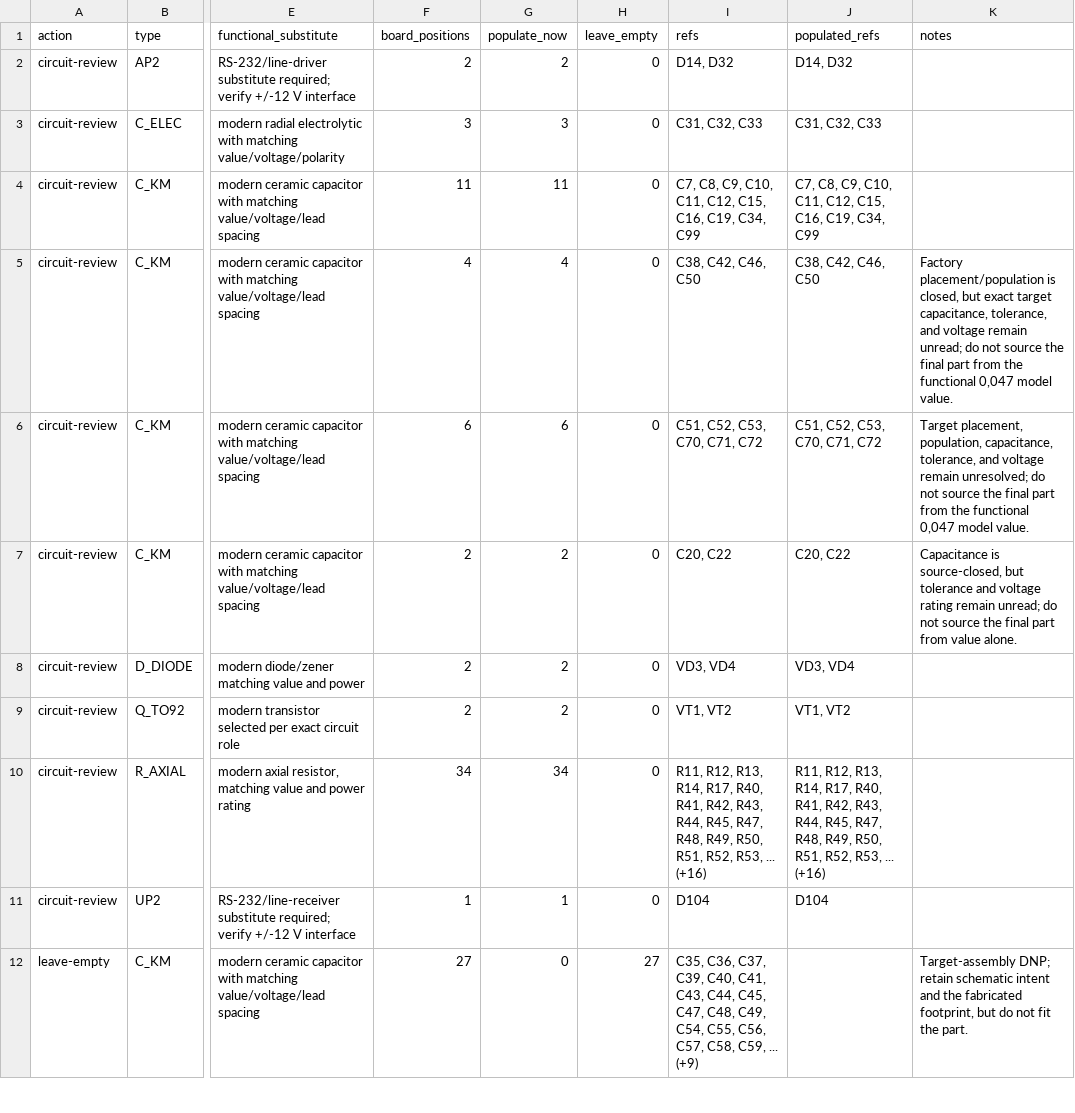
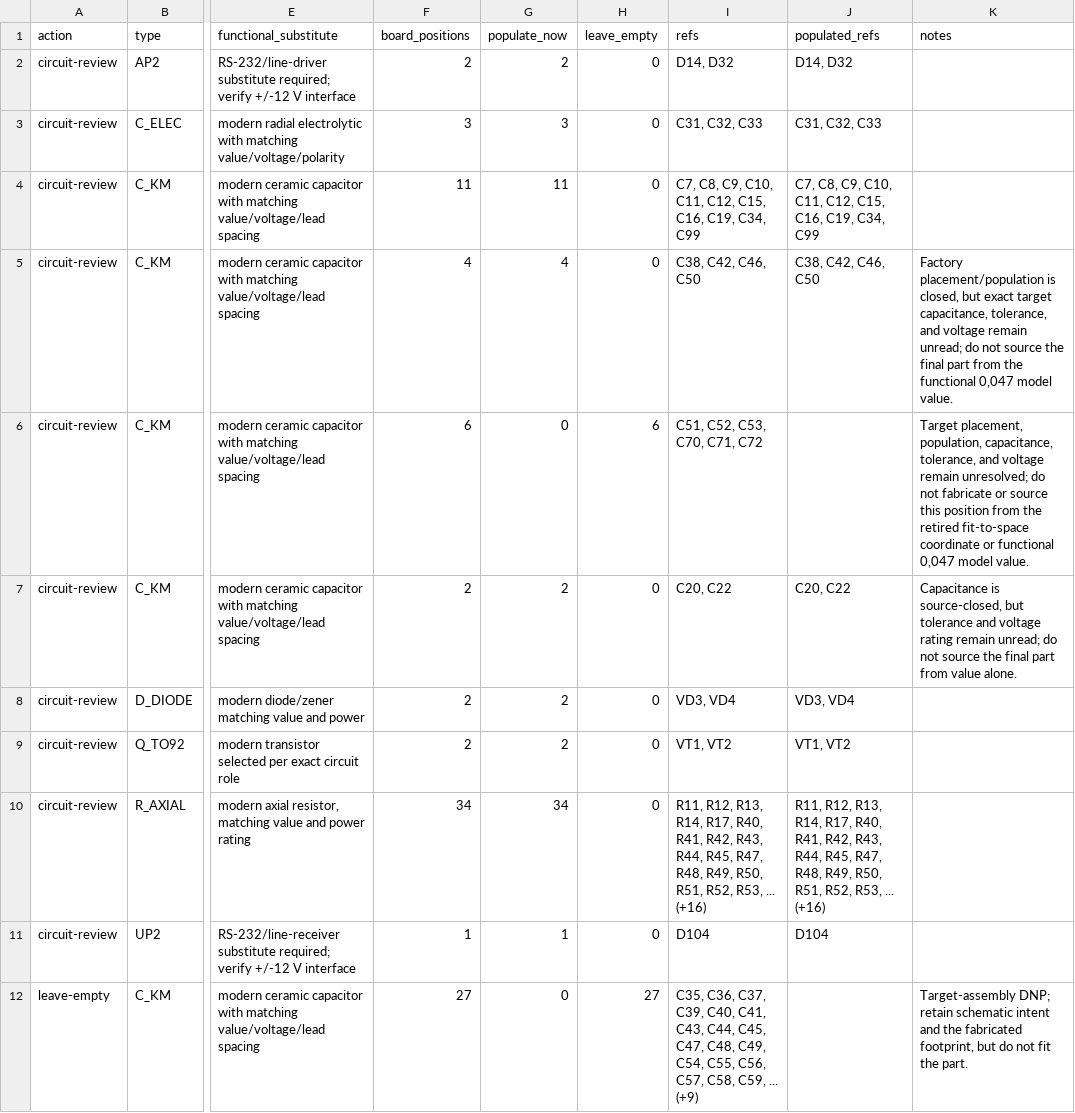
Before and after one commit to ddanila/8080-cosim, a CSV file: docs/replica-dual-config-bom.csv, drawn as a sheet; only a part is shown, gaps mark what is left out; the diff names each change by its address in the sheet, - before the commit and + after, or states it on an @@ line.

Commit message:
Retire unproven non-field decap placements

```diff
--- a/docs/replica-dual-config-bom.csv
+++ b/docs/replica-dual-config-bom.csv
-G6 (populate_now): 6
+G6 (populate_now): 0
-H6 (leave_empty): 0
+H6 (leave_empty): 6
-J6 (populated_refs): C51, C52, C53, C70, C71, C72
+J6 (populated_refs): (empty)
-K6 (notes): …do not source the final part from the functional 0,047…
+K6 (notes): …do not fabricate or source this position from the retired fit-to-space coordinate or functional 0,047…
```
Also changed, not shown: 23 other files.
